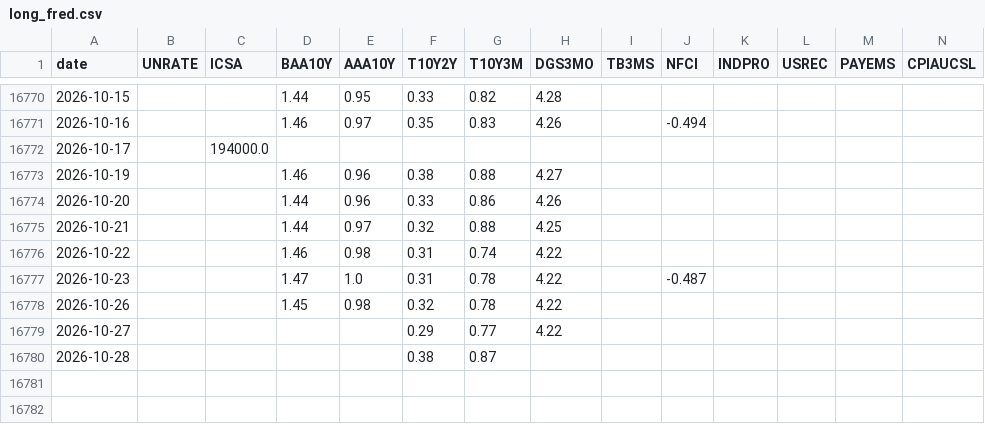
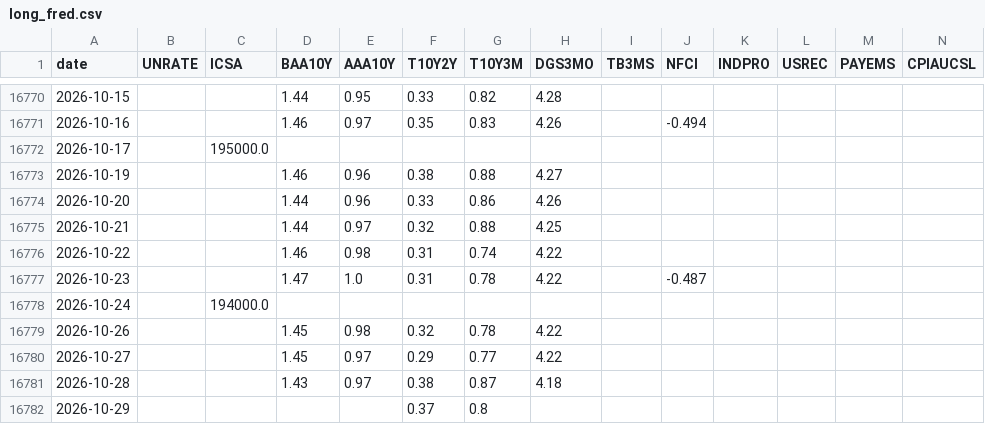
Before and after one commit to mryang82/market-data-history, a CSV file: data/long_fred.csv, drawn as a sheet; only a part is shown, gaps mark what is left out.

```diff
--- a/data/long_fred.csv
+++ b/data/long_fred.csv
@@ -16771,3 +16771,3 @@ date,UNRATE,ICSA,BAA10Y,AAA10Y,T10Y2Y,T10Y3M,DGS3MO,TB3MS,NFCI,INDPRO,USREC,PAYE
 2026-10-16,,,1.46,0.97,0.35,0.83,4.26,,-0.494,,,,
-2026-10-17,,194000.0,,,,,,,,,,,
+2026-10-17,,195000.0,,,,,,,,,,,
 2026-10-19,,,1.46,0.96,0.38,0.88,4.27,,,,,,
@@ -16777,4 +16777,6 @@ date,UNRATE,ICSA,BAA10Y,AAA10Y,T10Y2Y,T10Y3M,DGS3MO,TB3MS,NFCI,INDPRO,USREC,PAYE
 2026-10-23,,,1.47,1.0,0.31,0.78,4.22,,-0.487,,,,
+2026-10-24,,194000.0,,,,,,,,,,,
 2026-10-26,,,1.45,0.98,0.32,0.78,4.22,,,,,,
-2026-10-27,,,,,0.29,0.77,4.22,,,,,,
-2026-10-28,,,,,0.38,0.87,,,,,,,
+2026-10-27,,,1.45,0.97,0.29,0.77,4.22,,,,,,
+2026-10-28,,,1.43,0.97,0.38,0.87,4.18,,,,,,
+2026-10-29,,,,,0.37,0.8,,,,,,,
```
Also changed, not shown: data/fear_greed.csv, data/fred.csv, 4 other files.
